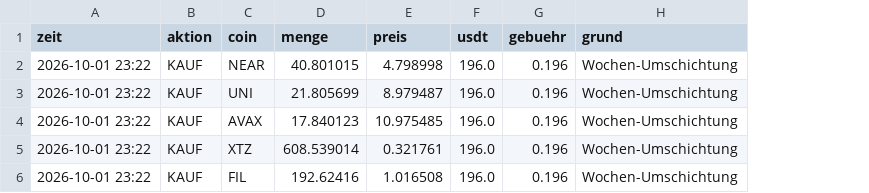
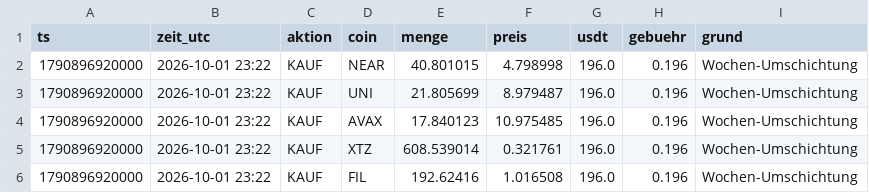
Before and after one commit to NyneTailed/momentum-bot, a CSV file: momentum_data/trades_paper.csv, drawn as a sheet; addresses are those after the commit; the diff names each change by its address in the sheet, - before the commit and + after, or states it on an @@ line.

```diff
--- a/momentum_data/trades_paper.csv
+++ b/momentum_data/trades_paper.csv
+column A (ts), rows 2-6: all 1790896920000
-B1: zeit
+B1: zeit_utc
```
Also changed, not shown: 2 other files.
